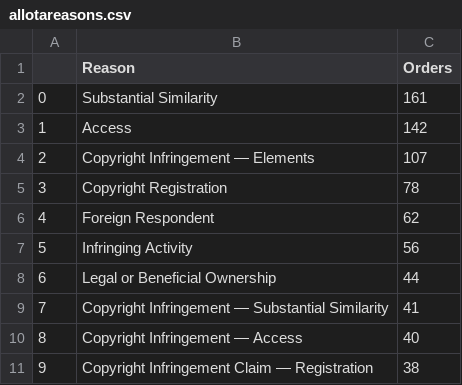
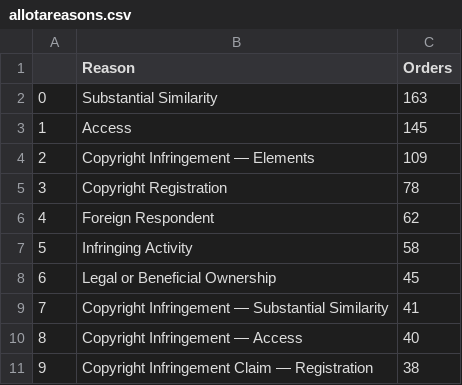
Before and after one commit to bibliobaloney/bibliobaloney.github.io, a CSV file: allotareasons.csv, drawn as a sheet; only a part is shown; the diff covers the shown part only; the diff names each change by its address in the sheet, - before the commit and + after, or states it on an @@ line.

```diff
--- a/allotareasons.csv
+++ b/allotareasons.csv
-C2 (Orders): 161
+C2 (Orders): 163
-C3 (Orders): 142
+C3 (Orders): 145
-C4 (Orders): 107
+C4 (Orders): 109
-C7 (Orders): 56
+C7 (Orders): 58
-C8 (Orders): 44
+C8 (Orders): 45
```
Also changed, not shown: 2 added rows, 2 removed rows, 15 moved rows, 3 edited cells and row numbers in column A elsewhere in this file, noninfringementdescriptions.csv, 5 other files.
